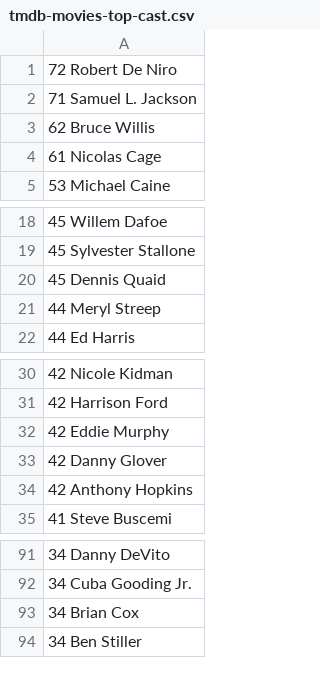
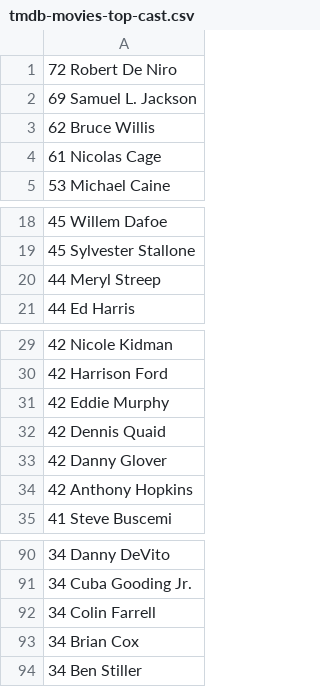
Before and after one commit to brucent2610/DataEngineerCoaching, a CSV file: Projects/Project03/tmdb-movies-top-cast.csv, drawn as a sheet; only a part is shown, gaps mark what is left out; the diff covers the shown part only.

```diff
--- a/Projects/Project03/tmdb-movies-top-cast.csv
+++ b/Projects/Project03/tmdb-movies-top-cast.csv
@@ -1,3 +1,3 @@
      72 Robert De Niro
-     71 Samuel L. Jackson
+     69 Samuel L. Jackson
      62 Bruce Willis
@@ -19,3 +19,2 @@
      45 Sylvester Stallone
-     45 Dennis Quaid
      44 Meryl Streep
@@ -32,2 +31,3 @@
      42 Eddie Murphy
+     42 Dennis Quaid
      42 Danny Glover
@@ -92,2 +91,3 @@
      34 Cuba Gooding Jr.
+     34 Colin Farrell
      34 Brian Cox
```
Also changed, not shown: 5 added rows, 6 removed rows and 1 edited cell elsewhere in this file, Projects/Project03/tmdb-movies-average-75.csv, Projects/Project03/tmdb-movies-top-genres.csv, 13 other files.
